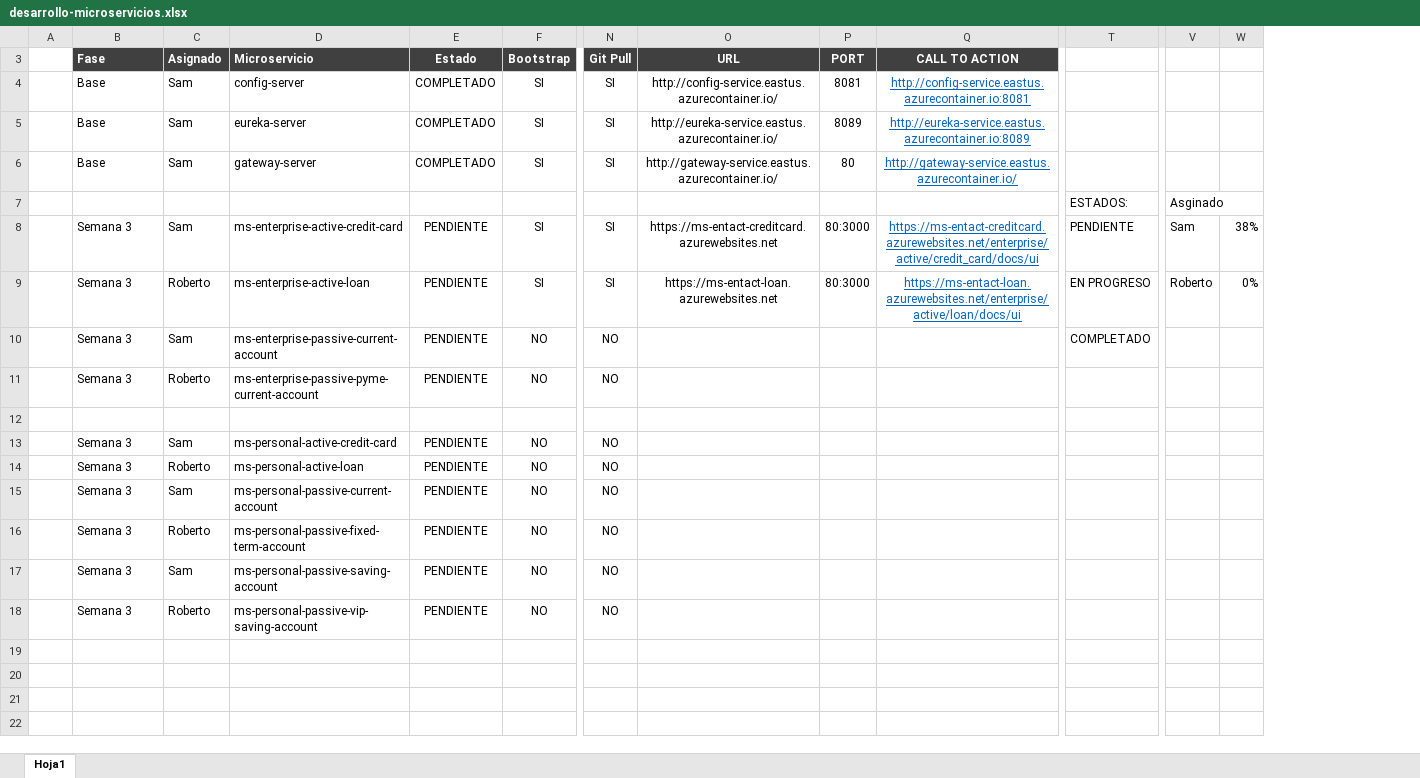
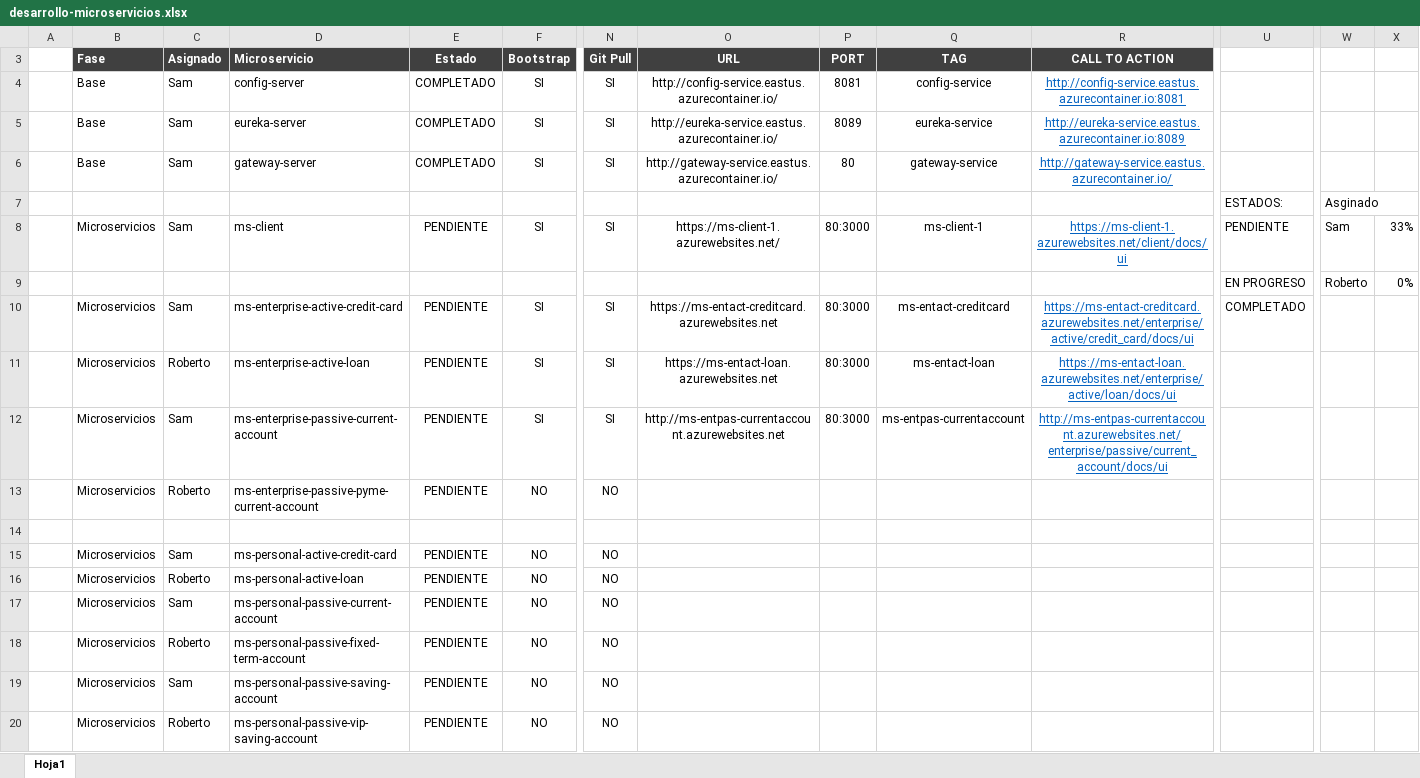
Before and after one commit to BOOTCAMP-BANK-PROJECT/architecture-diagrams, an Excel workbook: desarrollo-microservicios.xlsx, sheet Hoja1, drawn as a sheet; only a part is shown, gaps mark what is left out; values as stored, in another font and other column widths than the file's, no borders; conditional formats not drawn; removed rows and columns are numbered as before the commit, all else as after; rows hold the shown columns only; the diff names each change by its address in the sheet, - before the commit and + after, or states it on an @@ line.

Commit message:
ms-client deployed

```diff
--- a/desarrollo-microservicios.xlsx (sheet Hoja1)
+++ b/desarrollo-microservicios.xlsx (sheet Hoja1)
+column Q (TAG), rows 4-6: config-service | eureka-service | gateway-service; rows 10-11: ms-entact-creditcard | ms-entact-loan
+row 8:  | Microservicios | Sam | ms-client | PENDIENTE | SI | SI | https://ms-client-1.azurewebsites.net/ | 80:3000 | ms-client-1 | https://ms-client-1.azurewebsites.net/client/docs/ui | PENDIENTE | Sam | 33%
+row 9:  |  |  |  |  |  |  |  |  |  |  | EN PROGRESO | Roberto | 0%
-B10:B11 (Fase): Semana 3
+B10:B11 (Fase): Microservicios
-U10: PENDIENTE
+U10: COMPLETADO
-W10: Sam
+W10: (empty)
-X10: 38%
+X10: (empty)
-U11: EN PROGRESO
+U11: (empty)
-W11: Roberto
+W11: (empty)
-X11: 0%
+X11: (empty)
-row 10:  | Semana 3 | Sam | ms-enterprise-passive-current-account | PENDIENTE | NO | NO |  |  |  | COMPLETADO
+row 12:  | Microservicios | Sam | ms-enterprise-passive-current-account | PENDIENTE | SI | SI | http://ms-entpas-currentaccount.azurewebsites.net | 80:3000 | ms-entpas-currentaccount | http://ms-entpas-currentaccount.azurewebsites.net/enterprise/passive/current_account/docs/ui
-B13 (Fase): Semana 3
+B13 (Fase): Microservicios
-B15:B20 (Fase): Semana 3
+B15:B20 (Fase): Microservicios
```
